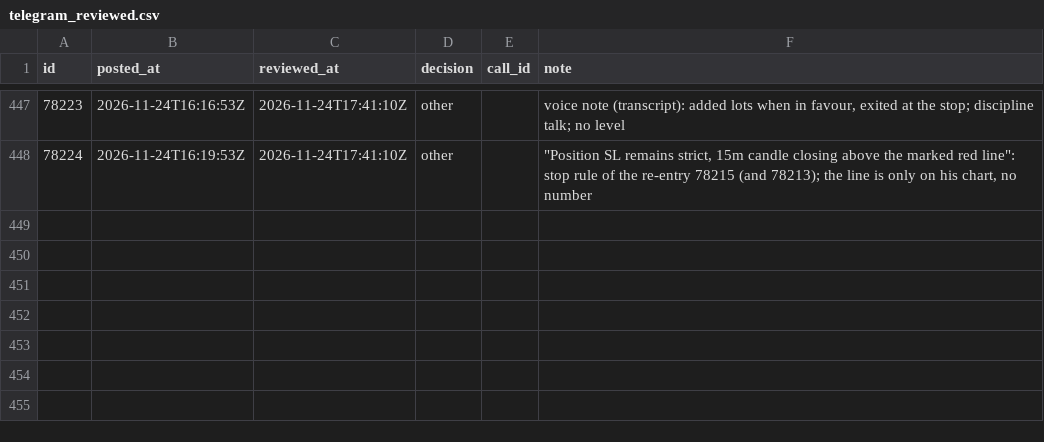
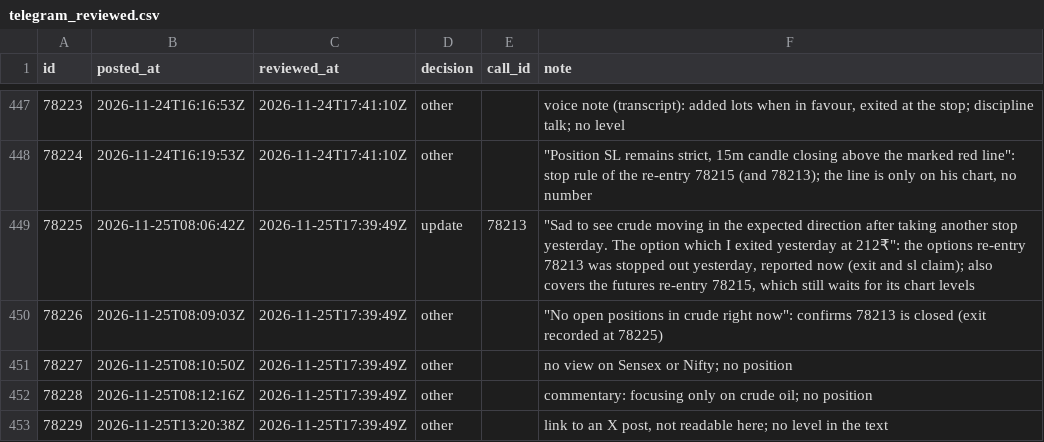
Before and after one commit to viruop/paper-arena, a CSV file: data/berlin/telegram_reviewed.csv, drawn as a sheet; only a part is shown, gaps mark what is left out; the diff names each change by its address in the sheet, - before the commit and + after, or states it on an @@ line.

```diff
--- a/data/berlin/telegram_reviewed.csv
+++ b/data/berlin/telegram_reviewed.csv
+row 449: 78225 | 2026-11-25T08:06:42Z | 2026-11-25T17:39:49Z | update | 78213 | "Sad to see crude moving in the expected direction after taking another stop yesterday. The option which I exited yesterday at 212₹": the options re-entry 78213 was stopped out yesterday, reported now (exit and sl claim); also covers the futures re-entry 78215, which still waits for its chart levels
+row 450: 78226 | 2026-11-25T08:09:03Z | 2026-11-25T17:39:49Z | other |  | "No open positions in crude right now": confirms 78213 is closed (exit recorded at 78225)
+row 451: 78227 | 2026-11-25T08:10:50Z | 2026-11-25T17:39:49Z | other |  | no view on Sensex or Nifty; no position
+row 452: 78228 | 2026-11-25T08:12:16Z | 2026-11-25T17:39:49Z | other |  | commentary: focusing only on crude oil; no position
+row 453: 78229 | 2026-11-25T13:20:38Z | 2026-11-25T17:39:49Z | other |  | link to an X post, not readable here; no level in the text
```
Also changed, not shown: data/berlin/telegram_updates.csv.
